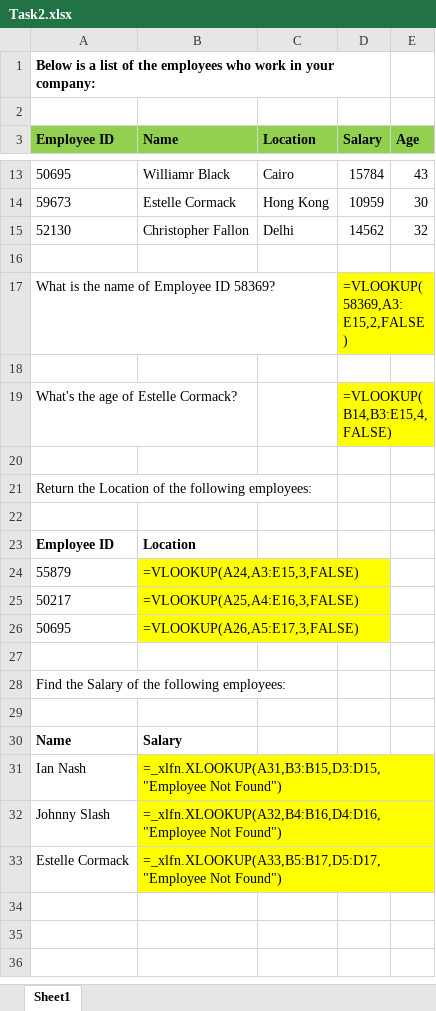
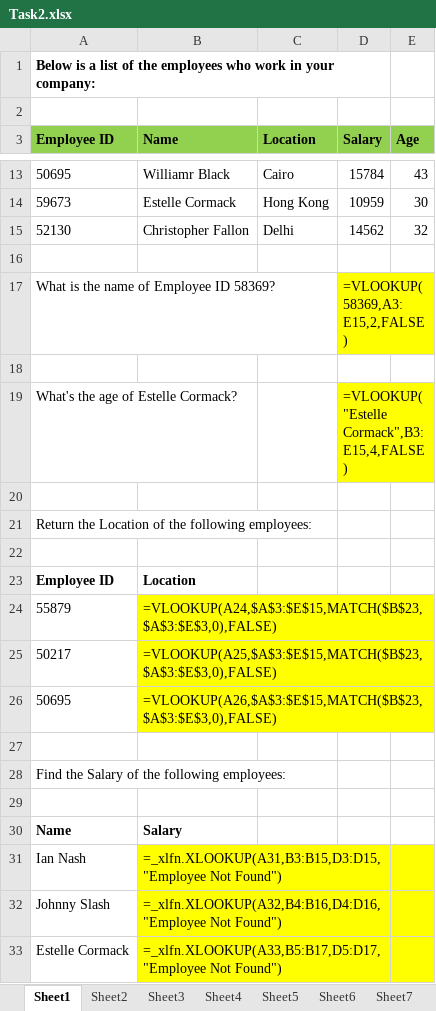
Before and after one commit to vtjaseem7/Excel, an Excel workbook: Task2.xlsx, sheet Sheet1, drawn as a sheet; only a part is shown, gaps mark what is left out; values as stored, in another font and other column widths than the file's, no borders; formulas are shown in place of their values; the diff names each change by its address in the sheet, - before the commit and + after, or states it on an @@ line.

```diff
--- a/Task2.xlsx (sheet Sheet1)
+++ b/Task2.xlsx (sheet Sheet1)
+sheet tab: Sheet2
+sheet tab: Sheet3
+sheet tab: Sheet4
+sheet tab: Sheet5
+sheet tab: Sheet6
+sheet tab: Sheet7
-D19 (Salary): =VLOOKUP(B14,B3:E15,4,FALSE)
+D19 (Salary): =VLOOKUP("Estelle Cormack",B3:E15,4,FALSE)
-B24 (Name): =VLOOKUP(A24,A3:E15,3,FALSE)
+B24 (Name): =VLOOKUP(A24,$A$3:$E$15,MATCH($B$23,$A$3:$E$3,0),FALSE)
-B25 (Name): =VLOOKUP(A25,A4:E16,3,FALSE)
+B25 (Name): =VLOOKUP(A25,$A$3:$E$15,MATCH($B$23,$A$3:$E$3,0),FALSE)
-B26 (Name): =VLOOKUP(A26,A5:E17,3,FALSE)
+B26 (Name): =VLOOKUP(A26,$A$3:$E$15,MATCH($B$23,$A$3:$E$3,0),FALSE)
-E31:E33 fill: none
+E31:E33 fill: #FFFF00
```
Also changed, not shown: other sheet tabs.
